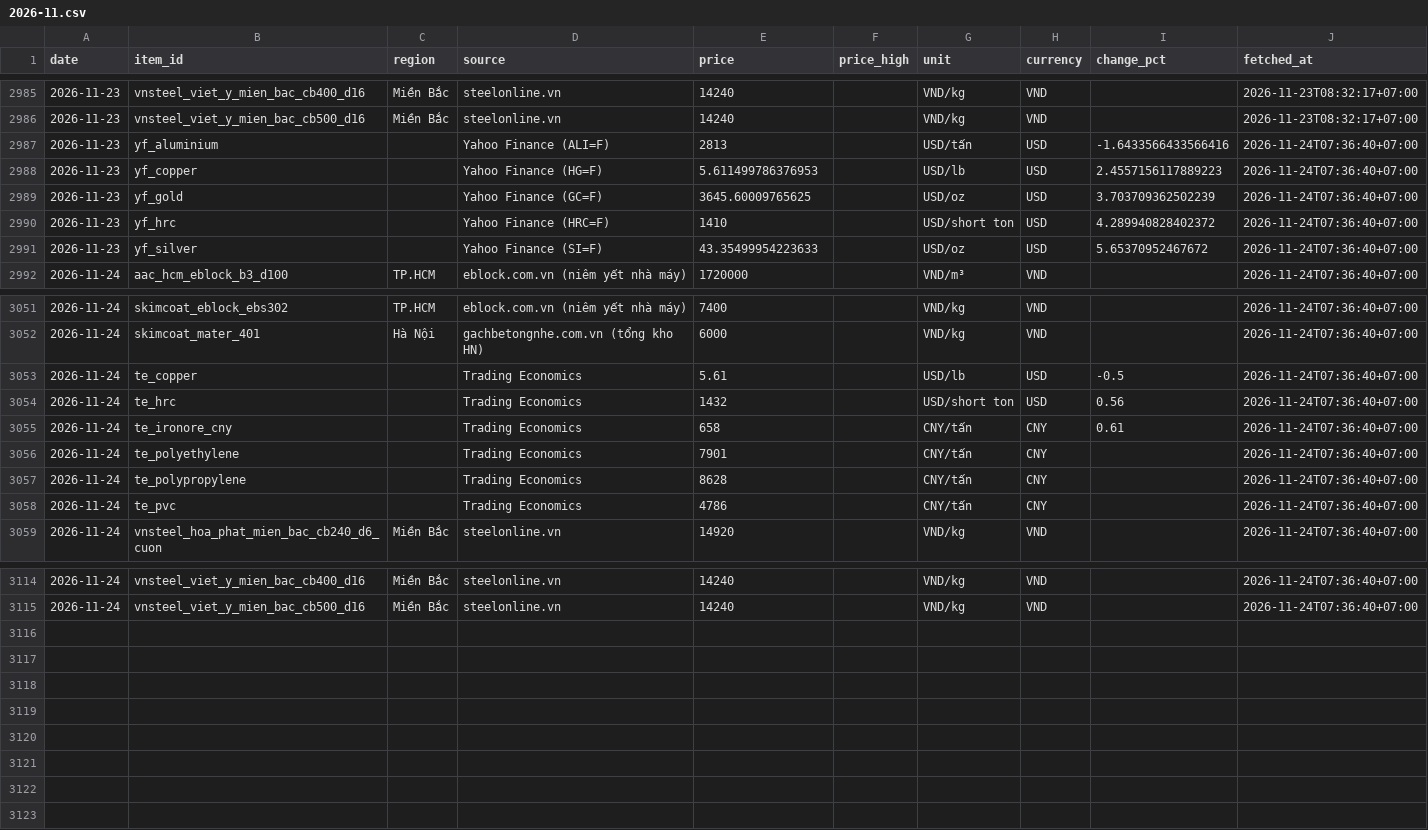
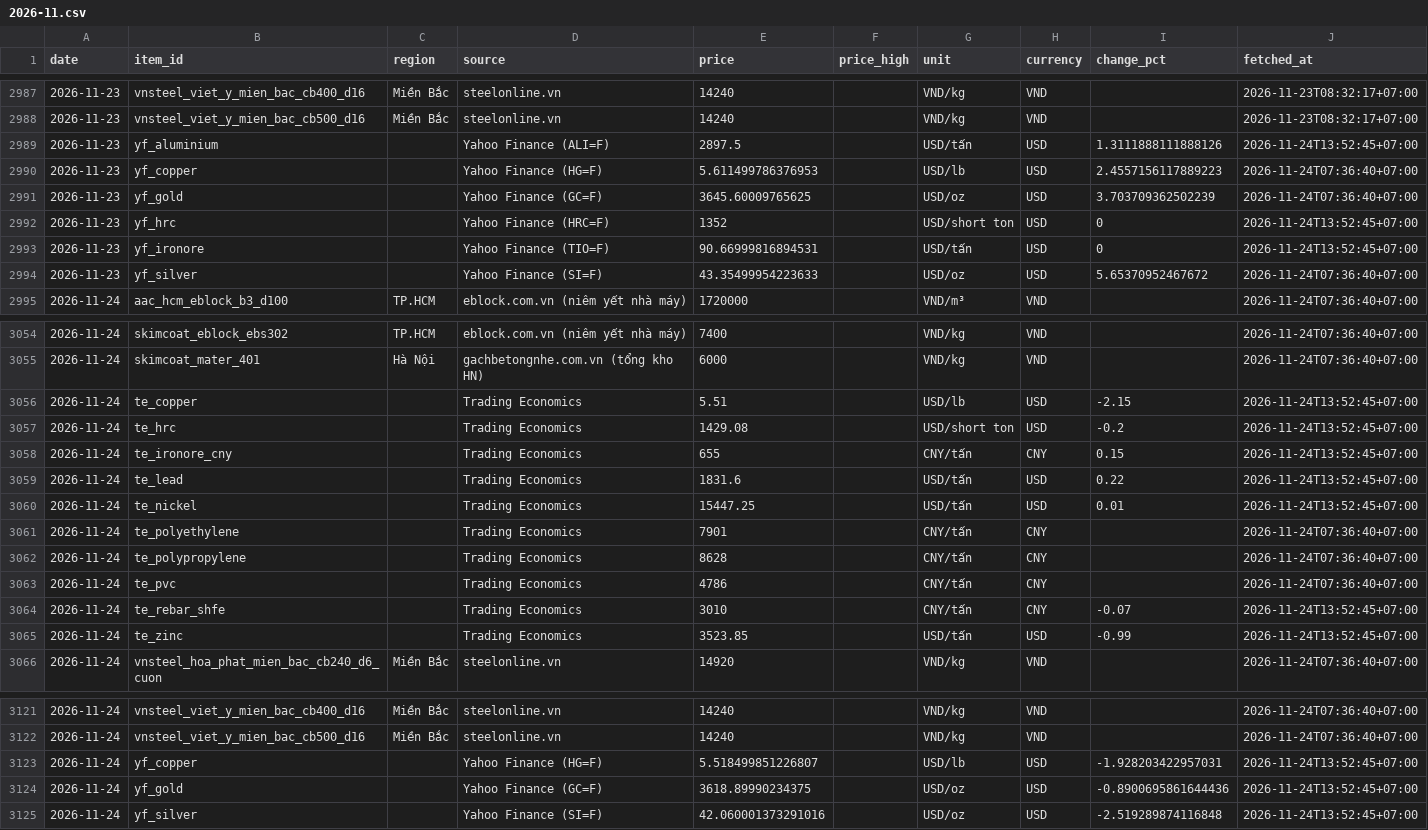
Before and after one commit to cscm-vn/cscm-vn.github.io, a CSV file: data/history/prices/2026-11.csv, drawn as a sheet; only a part is shown, gaps mark what is left out; the diff covers the shown part only.

Commit message:
prices 2026-11-24 13:57 [skip ci]

```diff
--- a/data/history/prices/2026-11.csv
+++ b/data/history/prices/2026-11.csv
@@ -2986,6 +2988,7 @@ date,item_id,region,source,price,price_high,unit,currency,change_pct,fetched_at
 2026-11-23,vnsteel_viet_y_mien_bac_cb500_d16,Miền Bắc,steelonline.vn,14240,,VND/kg,VND,,2026-11-23T08:32:17+07:00
-2026-11-23,yf_aluminium,,Yahoo Finance (ALI=F),2813,,USD/tấn,USD,-1.6433566433566416,2026-11-24T07:36:40+07:00
+2026-11-23,yf_aluminium,,Yahoo Finance (ALI=F),2897.5,,USD/tấn,USD,1.3111888111888126,2026-11-24T13:52:45+07:00
 2026-11-23,yf_copper,,Yahoo Finance (HG=F),5.611499786376953,,USD/lb,USD,2.4557156117889223,2026-11-24T07:36:40+07:00
 2026-11-23,yf_gold,,Yahoo Finance (GC=F),3645.60009765625,,USD/oz,USD,3.703709362502239,2026-11-24T07:36:40+07:00
-2026-11-23,yf_hrc,,Yahoo Finance (HRC=F),1410,,USD/short ton,USD,4.289940828402372,2026-11-24T07:36:40+07:00
+2026-11-23,yf_hrc,,Yahoo Finance (HRC=F),1352,,USD/short ton,USD,0,2026-11-24T13:52:45+07:00
+2026-11-23,yf_ironore,,Yahoo Finance (TIO=F),90.66999816894531,,USD/tấn,USD,0,2026-11-24T13:52:45+07:00
 2026-11-23,yf_silver,,Yahoo Finance (SI=F),43.35499954223633,,USD/oz,USD,5.65370952467672,2026-11-24T07:36:40+07:00
@@ -3052,5 +3055,7 @@ date,item_id,region,source,price,price_high,unit,currency,change_pct,fetched_at
 2026-11-24,skimcoat_mater_401,Hà Nội,gachbetongnhe.com.vn (tổng kho HN),6000,,VND/kg,VND,,2026-11-24T07:36:40+07:00
-2026-11-24,te_copper,,Trading Economics,5.61,,USD/lb,USD,-0.5,2026-11-24T07:36:40+07:00
-2026-11-24,te_hrc,,Trading Economics,1432,,USD/short ton,USD,0.56,2026-11-24T07:36:40+07:00
-2026-11-24,te_ironore_cny,,Trading Economics,658,,CNY/tấn,CNY,0.61,2026-11-24T07:36:40+07:00
+2026-11-24,te_copper,,Trading Economics,5.51,,USD/lb,USD,-2.15,2026-11-24T13:52:45+07:00
+2026-11-24,te_hrc,,Trading Economics,1429.08,,USD/short ton,USD,-0.2,2026-11-24T13:52:45+07:00
+2026-11-24,te_ironore_cny,,Trading Economics,655,,CNY/tấn,CNY,0.15,2026-11-24T13:52:45+07:00
+2026-11-24,te_lead,,Trading Economics,1831.6,,USD/tấn,USD,0.22,2026-11-24T13:52:45+07:00
+2026-11-24,te_nickel,,Trading Economics,15447.25,,USD/tấn,USD,0.01,2026-11-24T13:52:45+07:00
 2026-11-24,te_polyethylene,,Trading Economics,7901,,CNY/tấn,CNY,,2026-11-24T07:36:40+07:00
@@ -3058,2 +3063,4 @@ date,item_id,region,source,price,price_high,unit,currency,change_pct,fetched_at
 2026-11-24,te_pvc,,Trading Economics,4786,,CNY/tấn,CNY,,2026-11-24T07:36:40+07:00
+2026-11-24,te_rebar_shfe,,Trading Economics,3010,,CNY/tấn,CNY,-0.07,2026-11-24T13:52:45+07:00
+2026-11-24,te_zinc,,Trading Economics,3523.85,,USD/tấn,USD,-0.99,2026-11-24T13:52:45+07:00
 2026-11-24,vnsteel_hoa_phat_mien_bac_cb240_d6_cuon,Miền Bắc,steelonline.vn,14920,,VND/kg,VND,,2026-11-24T07:36:40+07:00
@@ -3115 +3122,4 @@ date,item_id,region,source,price,price_high,unit,currency,change_pct,fetched_at
 2026-11-24,vnsteel_viet_y_mien_bac_cb500_d16,Miền Bắc,steelonline.vn,14240,,VND/kg,VND,,2026-11-24T07:36:40+07:00
+2026-11-24,yf_copper,,Yahoo Finance (HG=F),5.518499851226807,,USD/lb,USD,-1.928203422957031,2026-11-24T13:52:45+07:00
+2026-11-24,yf_gold,,Yahoo Finance (GC=F),3618.89990234375,,USD/oz,USD,-0.8900695861644436,2026-11-24T13:52:45+07:00
+2026-11-24,yf_silver,,Yahoo Finance (SI=F),42.060001373291016,,USD/oz,USD,-2.519289874116848,2026-11-24T13:52:45+07:00
```
Also changed, not shown: 2 added rows elsewhere in this file, data/history/runs/2026-11.csv, data/views/daily.csv, 7 other files.
